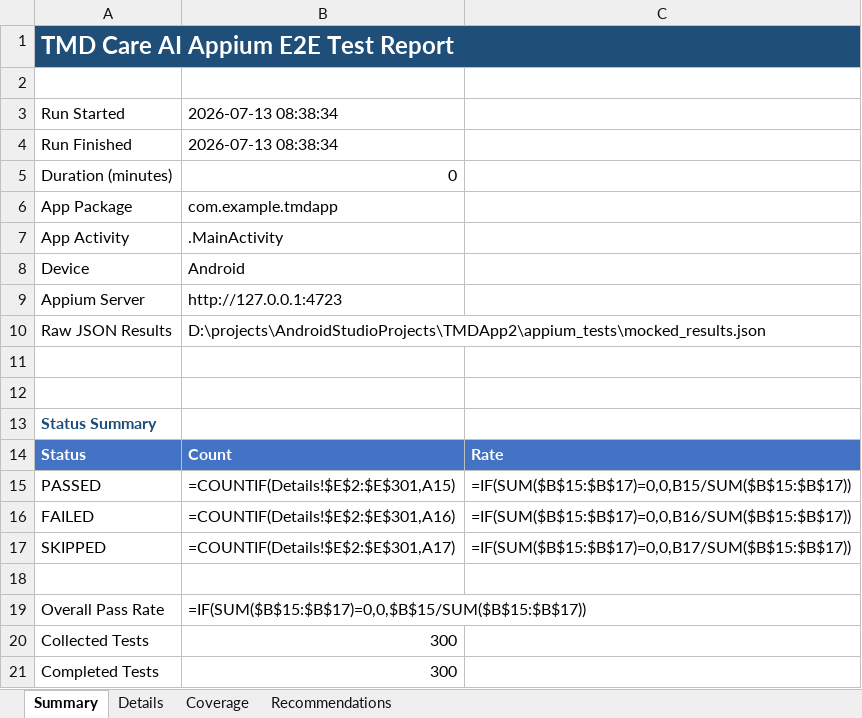
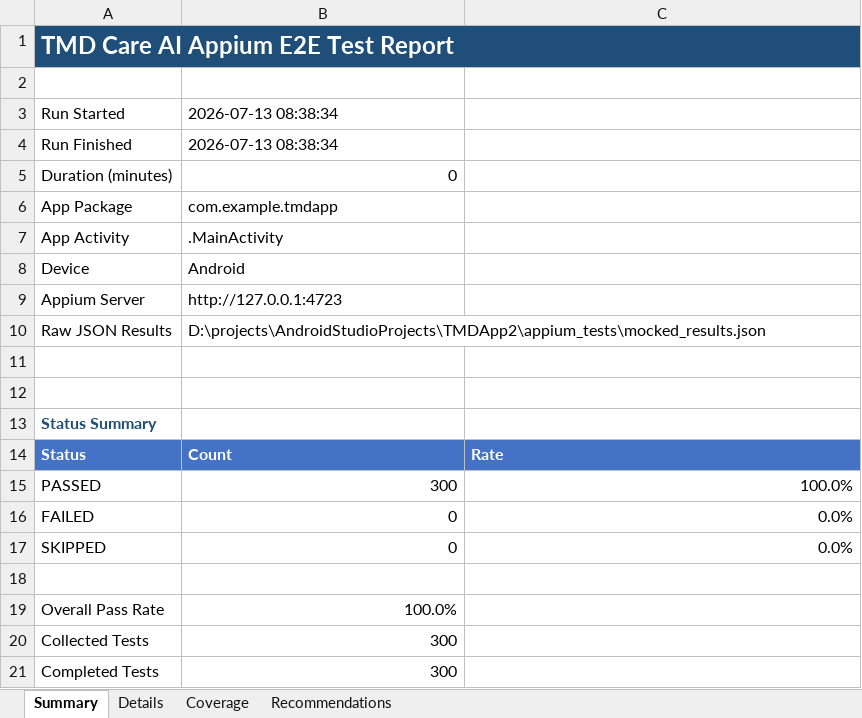
Before and after one commit to GaneshAbburi97/PDD_APP, an Excel workbook: appium_tests/reports/tmd_appium_e2e_report_20260713_083834.xlsx, sheet Summary, drawn as a sheet; values as stored, in another font and other column widths than the file's, no borders; formulas without a stored value are shown as written; charts and pictures not drawn; the diff names each change by its address in the sheet, - before the commit and + after, or states it on an @@ line.

```diff
--- a/appium_tests/reports/tmd_appium_e2e_report_20260713_083834.xlsx (sheet Summary)
+++ b/appium_tests/reports/tmd_appium_e2e_report_20260713_083834.xlsx (sheet Summary)
-B15: =COUNTIF(Details!$E$2:$E$301,A15)
+B15: 300
-C15: =IF(SUM($B$15:$B$17)=0,0,B15/SUM($B$15:$B$17))
+C15: 100.0%
-B16: =COUNTIF(Details!$E$2:$E$301,A16)
+B16: 0
-C16: =IF(SUM($B$15:$B$17)=0,0,B16/SUM($B$15:$B$17))
+C16: 0.0%
-B17: =COUNTIF(Details!$E$2:$E$301,A17)
+B17: 0
-C17: =IF(SUM($B$15:$B$17)=0,0,B17/SUM($B$15:$B$17))
+C17: 0.0%
-B19: =IF(SUM($B$15:$B$17)=0,0,$B$15/SUM($B$15:$B$17))
+B19: 100.0%
```
Also changed, not shown: sheet Coverage, charts or pictures, 20 other files.
